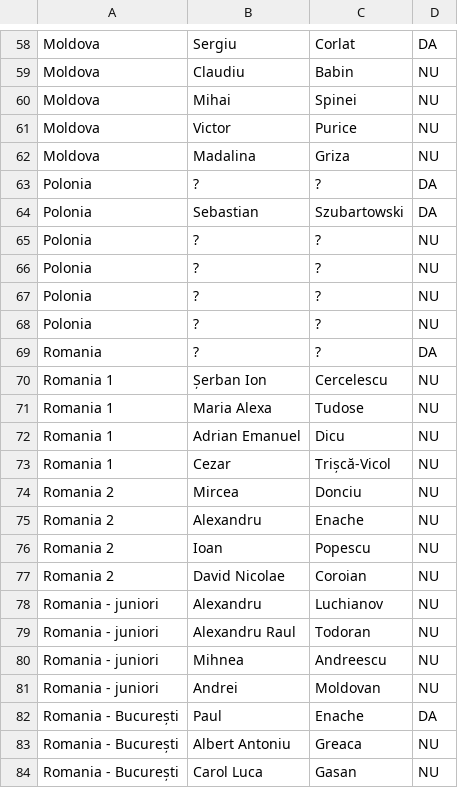
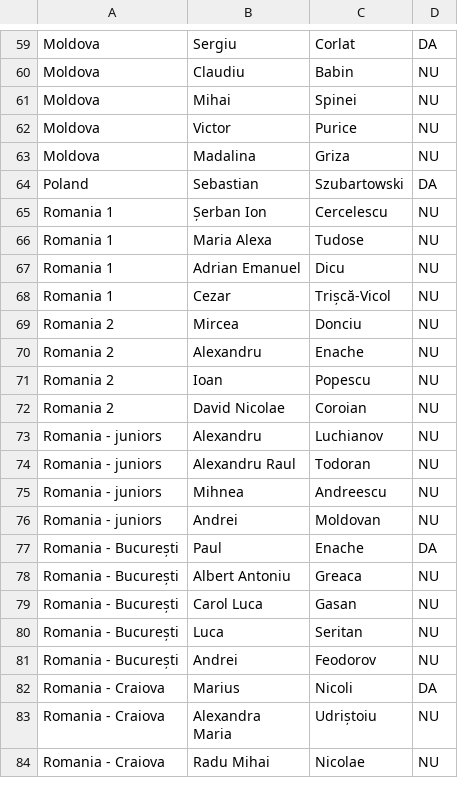
Before and after one commit to RaresAnghel08/rmi-website, a CSV file: csv/participants.csv, drawn as a sheet; only a part is shown, gaps mark what is left out; the shorter side is filled out with more unchanged rows; the diff covers the shown part only.

```diff
--- a/csv/participants.csv
+++ b/csv/participants.csv
@@ -62,9 +63,3 @@ Moldova,Victor,Purice,NU
 Moldova,Madalina,Griza,NU
-Polonia,?,?,DA
-Polonia,Sebastian,Szubartowski,DA
-Polonia,?,?,NU
-Polonia,?,?,NU
-Polonia,?,?,NU
-Polonia,?,?,NU
-Romania,?,?,DA
+Poland,Sebastian,Szubartowski,DA
 Romania 1,Șerban Ion,Cercelescu,NU
@@ -77,6 +72,6 @@ Romania 2,Ioan,Popescu,NU
 Romania 2,David Nicolae,Coroian,NU
-Romania - juniori,Alexandru,Luchianov,NU
-Romania - juniori,Alexandru Raul,Todoran,NU
-Romania - juniori,Mihnea,Andreescu,NU
-Romania - juniori,Andrei,Moldovan,NU
+Romania - juniors,Alexandru,Luchianov,NU
+Romania - juniors,Alexandru Raul,Todoran,NU
+Romania - juniors,Mihnea,Andreescu,NU
+Romania - juniors,Andrei,Moldovan,NU
 Romania - București,Paul,Enache,DA
```
Also changed, not shown: 5 added rows, 13 removed rows and 36 edited cells elsewhere in this file, 1 other file.
